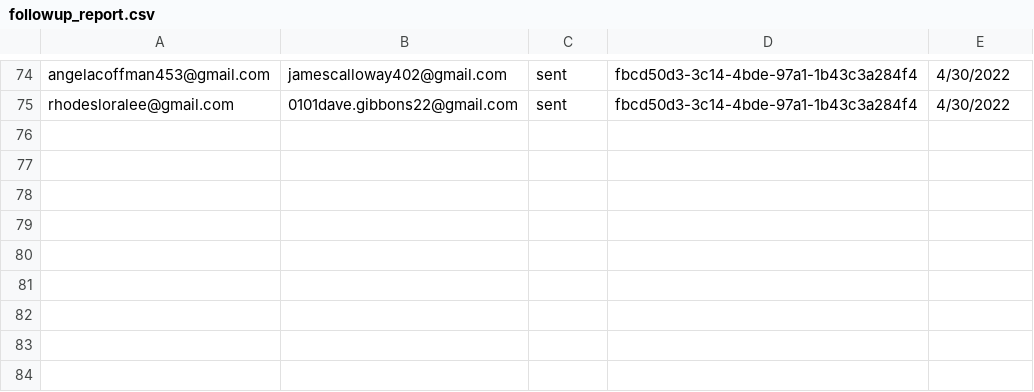
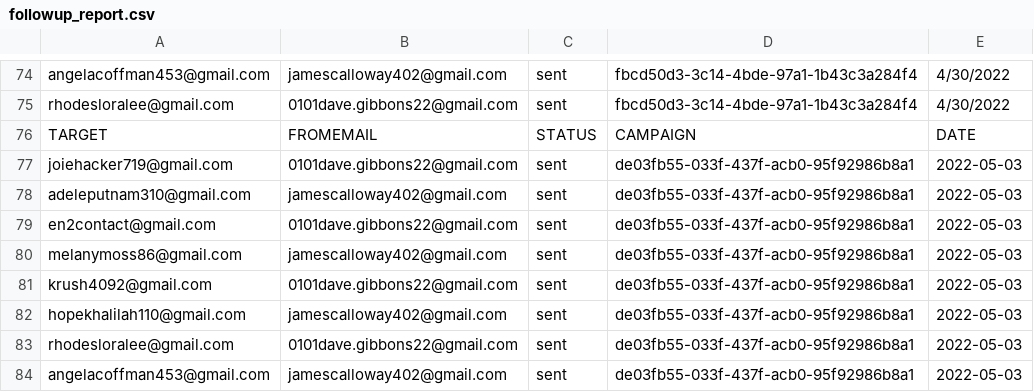
Before and after one commit to adamnBlack/pyqt_monster, a CSV file: database/followup_report.csv, drawn as a sheet; only a part is shown, gaps mark what is left out; the diff names each change by its address in the sheet, - before the commit and + after, or states it on an @@ line.

Commit message:
added waiting period for followup when campaign is going on and adding status updating on followup

```diff
--- a/database/followup_report.csv
+++ b/database/followup_report.csv
+row 76: TARGET | FROMEMAIL | STATUS | CAMPAIGN | DATE
+row 77: joiehacker719@gmail.com | 0101dave.gibbons22@gmail.com | sent | de03fb55-033f-437f-acb0-95f92986b8a1 | 2022-05-03
+row 78: adeleputnam310@gmail.com | jamescalloway402@gmail.com | sent | de03fb55-033f-437f-acb0-95f92986b8a1 | 2022-05-03
+row 79: en2contact@gmail.com | 0101dave.gibbons22@gmail.com | sent | de03fb55-033f-437f-acb0-95f92986b8a1 | 2022-05-03
+row 80: melanymoss86@gmail.com | jamescalloway402@gmail.com | sent | de03fb55-033f-437f-acb0-95f92986b8a1 | 2022-05-03
+row 81: krush4092@gmail.com | 0101dave.gibbons22@gmail.com | sent | de03fb55-033f-437f-acb0-95f92986b8a1 | 2022-05-03
+row 82: hopekhalilah110@gmail.com | jamescalloway402@gmail.com | sent | de03fb55-033f-437f-acb0-95f92986b8a1 | 2022-05-03
+row 83: rhodesloralee@gmail.com | 0101dave.gibbons22@gmail.com | sent | de03fb55-033f-437f-acb0-95f92986b8a1 | 2022-05-03
+row 84: angelacoffman453@gmail.com | jamescalloway402@gmail.com | sent | de03fb55-033f-437f-acb0-95f92986b8a1 | 2022-05-03
```
Also changed, not shown: database/report.csv, 7 other files.
